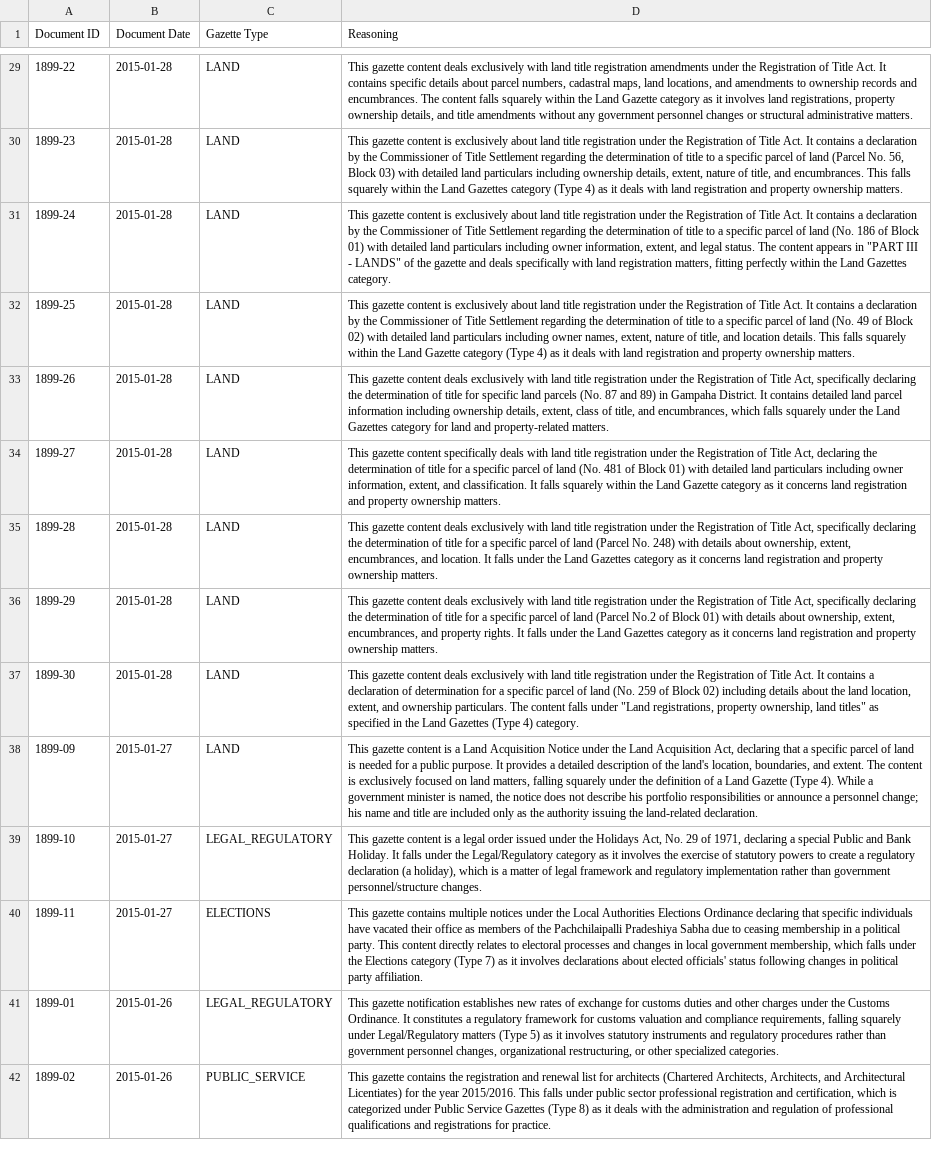
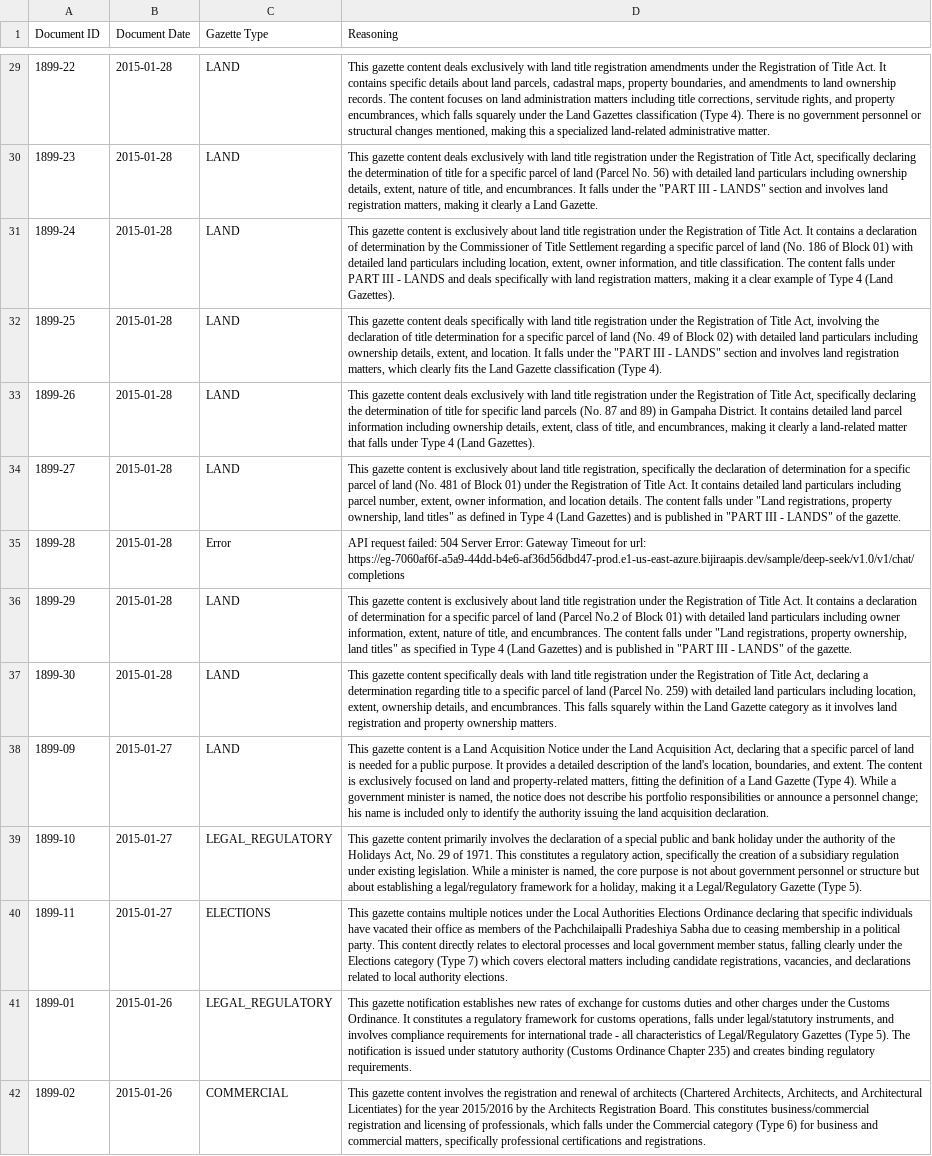
Before and after one commit to LDFLK/gztarchiver-storage, a CSV file: doc-archive/2015/classified_metadata.csv, drawn as a sheet; only a part is shown, gaps mark what is left out; the diff covers the shown part only; the diff names each change by its address in the sheet, - before the commit and + after, or states it on an @@ line.

```diff
--- a/doc-archive/2015/classified_metadata.csv
+++ b/doc-archive/2015/classified_metadata.csv
-D29 (Reasoning): …details about parcel numbers, cadastral maps, land locations, and amendments to ownership records and encumbrances. The content falls squarely within the Land Gazette category as it involves land registrations, property ownership details, and title amendments without any government personnel changes or structural administrative matters.
+D29 (Reasoning): …details about land parcels, cadastral maps, property boundaries, and amendments to land ownership records. The content focuses on land administration matters including title corrections, servitude rights, and property encumbrances, which falls squarely under the Land Gazettes classification (Type 4). There is no government personnel or structural changes mentioned, making this a specialized land-related administrative matter.
-D30 (Reasoning): …gazette content is exclusively about land title registration under the Registration of Title Act. It contains a declaration by the Commissioner of Title Settlement regarding the determination of title to a specific parcel of land (Parcel No. 56, Block 03) with detailed land particulars including ownership details, extent, nature of title, and encumbrances. This falls squarely within the Land Gazettes category (Type 4) as it deals with land registration and property ownership matters.
+D30 (Reasoning): …gazette content deals exclusively with land title registration under the Registration of Title Act, specifically declaring the determination of title for a specific parcel of land (Parcel No. 56) with detailed land particulars including ownership details, extent, nature of title, and encumbrances. It falls under the "PART III - LANDS" section and involves land registration matters, making it clearly a Land Gazette.
-D31 (Reasoning): …a declaration by the Commissioner of Title Settlement regarding the determination of title to a specific parcel of land (No. 186 of Block 01) with detailed land particulars including owner information, extent, and legal status. The content appears in "PART III - LANDS" of the gazette and deals specifically with land registration matters, fitting perfectly within the Land Gazettes category.
+D31 (Reasoning): …a declaration of determination by the Commissioner of Title Settlement regarding a specific parcel of land (No. 186 of Block 01) with detailed land particulars including location, extent, owner information, and title classification. The content falls under PART III - LANDS and deals specifically with land registration matters, making it a clear example of Type 4 (Land Gazettes).
-D32 (Reasoning): …gazette content is exclusively about land title registration under the Registration of Title Act. It contains a declaration by the Commissioner of Title Settlement regarding the determination of title to a specific parcel of land (No. 49 of Block 02) with detailed land particulars including owner names, extent, nature of title, and location details. This falls squarely within the Land Gazette category (Type 4) as it deals with land registration and property ownership matters.
+D32 (Reasoning): …gazette content deals specifically with land title registration under the Registration of Title Act, involving the declaration of title determination for a specific parcel of land (No. 49 of Block 02) with detailed land particulars including ownership details, extent, and location. It falls under the "PART III - LANDS" section and involves land registration matters, which clearly fits the Land Gazette classification (Type 4).
-D33 (Reasoning): …and encumbrances, which falls squarely under the Land Gazettes category for land and property-related matters.
+D33 (Reasoning): …and encumbrances, making it clearly a land-related matter that falls under Type 4 (Land Gazettes).
-D34 (Reasoning): …gazette content specifically deals with land title registration under the Registration of Title Act, declaring the determination of title for a specific parcel of land (No. 481 of Block 01) with detailed land particulars including owner information, extent, and classification. It falls squarely within the Land Gazette category as it concerns land registration and property ownership matters.
+D34 (Reasoning): …gazette content is exclusively about land title registration, specifically the declaration of determination for a specific parcel of land (No. 481 of Block 01) under the Registration of Title Act. It contains detailed land particulars including parcel number, extent, owner information, and location details. The content falls under "Land registrations, property ownership, land titles" as defined in Type 4 (Land Gazettes) and is published in "PART III - LANDS" of the gazette.
-C35 (Gazette Type): LAND
+C35 (Gazette Type): Error
-D35 (Reasoning): This gazette content deals exclusively with land title registration under the Registration of Title Act, specifically declaring the determination of title for a specific parcel of land (Parcel No. 248) with details about ownership, extent, encumbrances, and location. It falls under the Land Gazettes category as it concerns land registration and property ownership matters.
+D35 (Reasoning): API request failed: 504 Server Error: Gateway Timeout for url: https://eg-7060af6f-a5a9-44dd-b4e6-af36d56dbd47-prod.e1-us-east-azure.bijiraapis.dev/sample/deep-seek/v1.0/v1/chat/completions
-D36 (Reasoning): …gazette content deals exclusively with land title registration under the Registration of Title Act, specifically declaring the determination of title for a specific parcel of land (Parcel No.2 of Block 01) with details about ownership, extent, encumbrances, and property rights. It falls under the Land Gazettes category as it concerns land registration and property ownership matters.
+D36 (Reasoning): …gazette content is exclusively about land title registration under the Registration of Title Act. It contains a declaration of determination for a specific parcel of land (Parcel No.2 of Block 01) with detailed land particulars including owner information, extent, nature of title, and encumbrances. The content falls under "Land registrations, property ownership, land titles" as specified in Type 4 (Land Gazettes) and is published in "PART III - LANDS" of the gazette.
-D37 (Reasoning): …gazette content deals exclusively with land title registration under the Registration of Title Act. It contains a declaration of determination for a specific parcel of land (No. 259 of Block 02) including details about the land location, extent, and ownership particulars. The content falls under "Land registrations, property ownership, land titles" as specified in the Land Gazettes (Type 4) category.
+D37 (Reasoning): …gazette content specifically deals with land title registration under the Registration of Title Act, declaring a determination regarding title to a specific parcel of land (Parcel No. 259) with detailed land particulars including location, extent, ownership details, and encumbrances. This falls squarely within the Land Gazette category as it involves land registration and property ownership matters.
-D38 (Reasoning): …on land matters, falling squarely under the definition of a Land Gazette (Type 4). While a government minister is named, the notice does not describe his portfolio responsibilities or announce a personnel change; his name and title are included only as the authority issuing the land-related declaration.
+D38 (Reasoning): …on land and property-related matters, fitting the definition of a Land Gazette (Type 4). While a government minister is named, the notice does not describe his portfolio responsibilities or announce a personnel change; his name is included only to identify the authority issuing the land acquisition declaration.
-D39 (Reasoning): …gazette content is a legal order issued under the Holidays Act, No. 29 of 1971, declaring a special Public and Bank Holiday. It falls under the Legal/Regulatory category as it involves the exercise of statutory powers to create a regulatory declaration (a holiday), which is a matter of legal framework and regulatory implementation rather than government personnel/structure changes.
+D39 (Reasoning): …gazette content primarily involves the declaration of a special public and bank holiday under the authority of the Holidays Act, No. 29 of 1971. This constitutes a regulatory action, specifically the creation of a subsidiary regulation under existing legislation. While a minister is named, the core purpose is not about government personnel or structure but about establishing a legal/regulatory framework for a holiday, making it a Legal/Regulatory Gazette (Type 5).
-D40 (Reasoning): …processes and changes in local government membership, which falls under the Elections category (Type 7) as it involves declarations about elected officials' status following changes in political party affiliation.
+D40 (Reasoning): …processes and local government member status, falling clearly under the Elections category (Type 7) which covers electoral matters including candidate registrations, vacancies, and declarations related to local authority elections.
-D41 (Reasoning): …for customs valuation and compliance requirements, falling squarely under Legal/Regulatory matters (Type 5) as it involves statutory instruments and regulatory procedures rather than government personnel changes, organizational restructuring, or other specialized categories.
+D41 (Reasoning): …for customs operations, falls under legal/statutory instruments, and involves compliance requirements for international trade - all characteristics of Legal/Regulatory Gazettes (Type 5). The notification is issued under statutory authority (Customs Ordinance Chapter 235) and creates binding regulatory requirements.
-C42 (Gazette Type): PUBLIC_SERVICE
+C42 (Gazette Type): COMMERCIAL
-D42 (Reasoning): This gazette contains the registration and renewal list for architects (Chartered Architects, Architects, and Architectural Licentiates) for the year 2015/2016. This falls under public sector professional registration and certification, which is categorized under Public Service Gazettes (Type 8) as it deals with the administration and regulation of professional qualifications and registrations for practice.
+D42 (Reasoning): This gazette content involves the registration and renewal of architects (Chartered Architects, Architects, and Architectural Licentiates) for the year 2015/2016 by the Architects Registration Board. This constitutes business/commercial registration and licensing of professionals, which falls under the Commercial category (Type 6) for business and commercial matters, specifically professional certifications and registrations.
```
Also changed, not shown: 168 edited cells elsewhere in this file, doc-archive/2015/unavailable_logs.csv, 2 other files.
